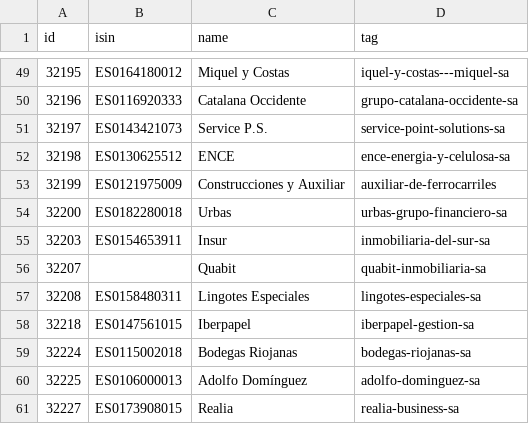
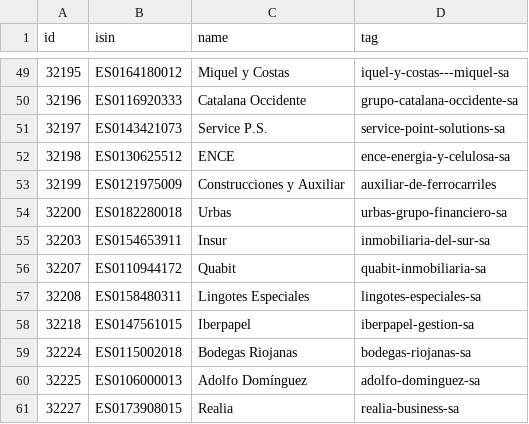
Before and after one commit to alvarobartt/investpy, a CSV file: investpy/resources/equities.csv, drawn as a sheet; only a part is shown, gaps mark what is left out.

Commit message:
product listing & equities isin codes
- isin codes have a future use, in order to retrieve the description of a company

```diff
--- a/investpy/resources/equities.csv
+++ b/investpy/resources/equities.csv
@@ -55,3 +55,3 @@ id,isin,name,tag
 32203,ES0154653911,Insur,inmobiliaria-del-sur-sa
-32207,,Quabit,quabit-inmobiliaria-sa
+32207,ES0110944172,Quabit,quabit-inmobiliaria-sa
 32208,ES0158480311,Lingotes Especiales,lingotes-especiales-sa
```
Also changed, not shown: 6 other files.
